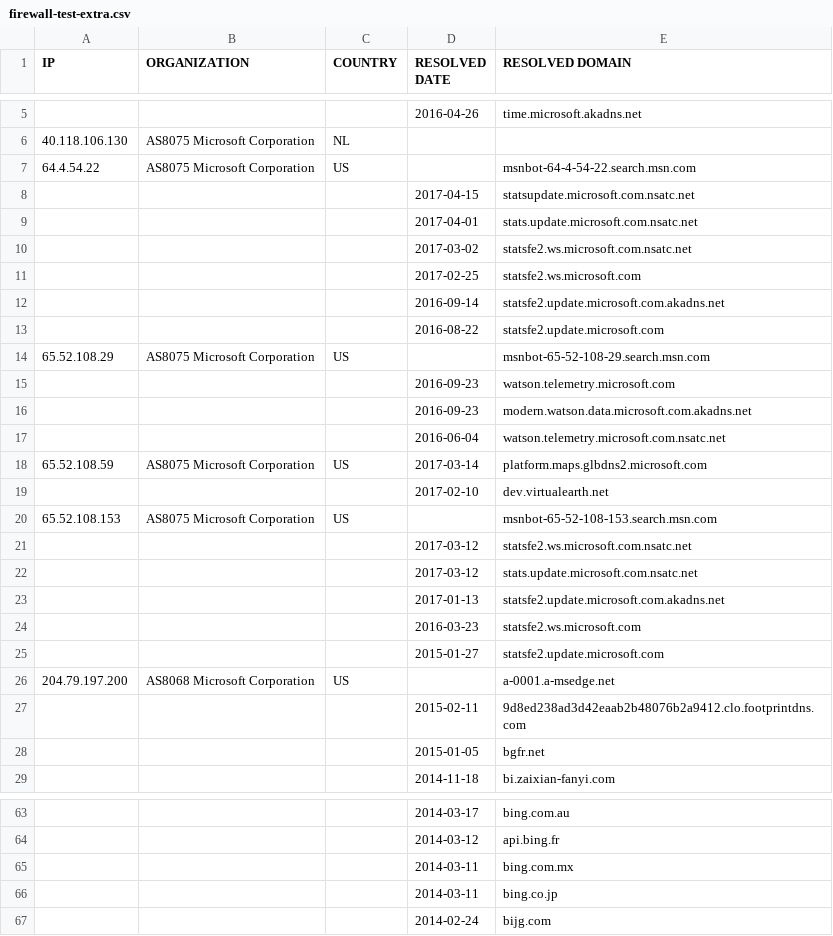
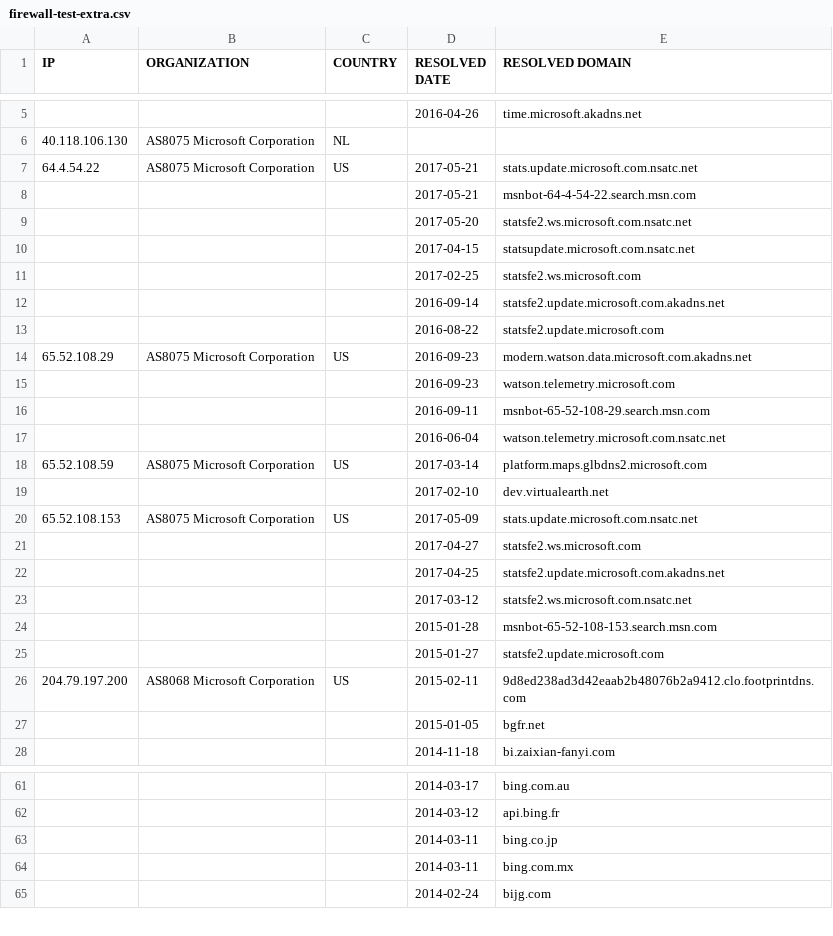
Before and after one commit to xxoolm/WindowsSpyBlocker, a CSV file: logs/win81/firewall-test-extra.csv, drawn as a sheet; only a part is shown, gaps mark what is left out; the diff covers the shown part only.

```diff
--- a/logs/win81/firewall-test-extra.csv
+++ b/logs/win81/firewall-test-extra.csv
@@ -7,5 +7,5 @@ IP,ORGANIZATION,COUNTRY,RESOLVED DATE,RESOLVED DOMAIN
-64.4.54.22,AS8075 Microsoft Corporation,US,,msnbot-64-4-54-22.search.msn.com
+64.4.54.22,AS8075 Microsoft Corporation,US,2017-05-21,stats.update.microsoft.com.nsatc.net
+,,,2017-05-21,msnbot-64-4-54-22.search.msn.com
+,,,2017-05-20,statsfe2.ws.microsoft.com.nsatc.net
 ,,,2017-04-15,statsupdate.microsoft.com.nsatc.net
-,,,2017-04-01,stats.update.microsoft.com.nsatc.net
-,,,2017-03-02,statsfe2.ws.microsoft.com.nsatc.net
 ,,,2017-02-25,statsfe2.ws.microsoft.com
@@ -13,5 +13,5 @@ IP,ORGANIZATION,COUNTRY,RESOLVED DATE,RESOLVED DOMAIN
 ,,,2016-08-22,statsfe2.update.microsoft.com
-65.52.108.29,AS8075 Microsoft Corporation,US,,msnbot-65-52-108-29.search.msn.com
+65.52.108.29,AS8075 Microsoft Corporation,US,2016-09-23,modern.watson.data.microsoft.com.akadns.net
 ,,,2016-09-23,watson.telemetry.microsoft.com
-,,,2016-09-23,modern.watson.data.microsoft.com.akadns.net
+,,,2016-09-11,msnbot-65-52-108-29.search.msn.com
 ,,,2016-06-04,watson.telemetry.microsoft.com.nsatc.net
@@ -19,10 +19,9 @@ IP,ORGANIZATION,COUNTRY,RESOLVED DATE,RESOLVED DOMAIN
 ,,,2017-02-10,dev.virtualearth.net
-65.52.108.153,AS8075 Microsoft Corporation,US,,msnbot-65-52-108-153.search.msn.com
+65.52.108.153,AS8075 Microsoft Corporation,US,2017-05-09,stats.update.microsoft.com.nsatc.net
+,,,2017-04-27,statsfe2.ws.microsoft.com
+,,,2017-04-25,statsfe2.update.microsoft.com.akadns.net
 ,,,2017-03-12,statsfe2.ws.microsoft.com.nsatc.net
-,,,2017-03-12,stats.update.microsoft.com.nsatc.net
-,,,2017-01-13,statsfe2.update.microsoft.com.akadns.net
-,,,2016-03-23,statsfe2.ws.microsoft.com
+,,,2015-01-28,msnbot-65-52-108-153.search.msn.com
 ,,,2015-01-27,statsfe2.update.microsoft.com
-204.79.197.200,AS8068 Microsoft Corporation,US,,a-0001.a-msedge.net
-,,,2015-02-11,9d8ed238ad3d42eaab2b48076b2a9412.clo.footprintdns.com
+204.79.197.200,AS8068 Microsoft Corporation,US,2015-02-11,9d8ed238ad3d42eaab2b48076b2a9412.clo.footprintdns.com
 ,,,2015-01-05,bgfr.net
@@ -64,4 +62,4 @@ IP,ORGANIZATION,COUNTRY,RESOLVED DATE,RESOLVED DOMAIN
 ,,,2014-03-12,api.bing.fr
+,,,2014-03-11,bing.co.jp
 ,,,2014-03-11,bing.com.mx
-,,,2014-03-11,bing.co.jp
 ,,,2014-02-24,bijg.com
```
Also changed, not shown: 2 added rows, 2 removed rows, 4 moved rows and 1 edited cell elsewhere in this file, logs/win81/firewall-test-spy.csv, logs/win81/firewall-test-update.csv, 25 other files.
